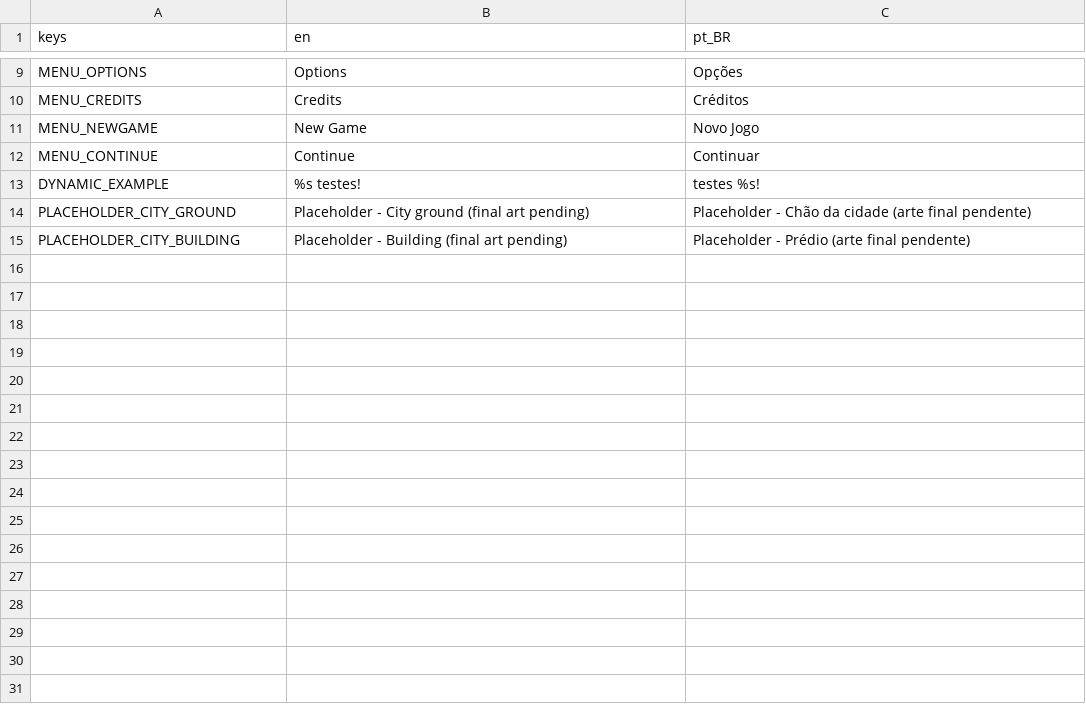
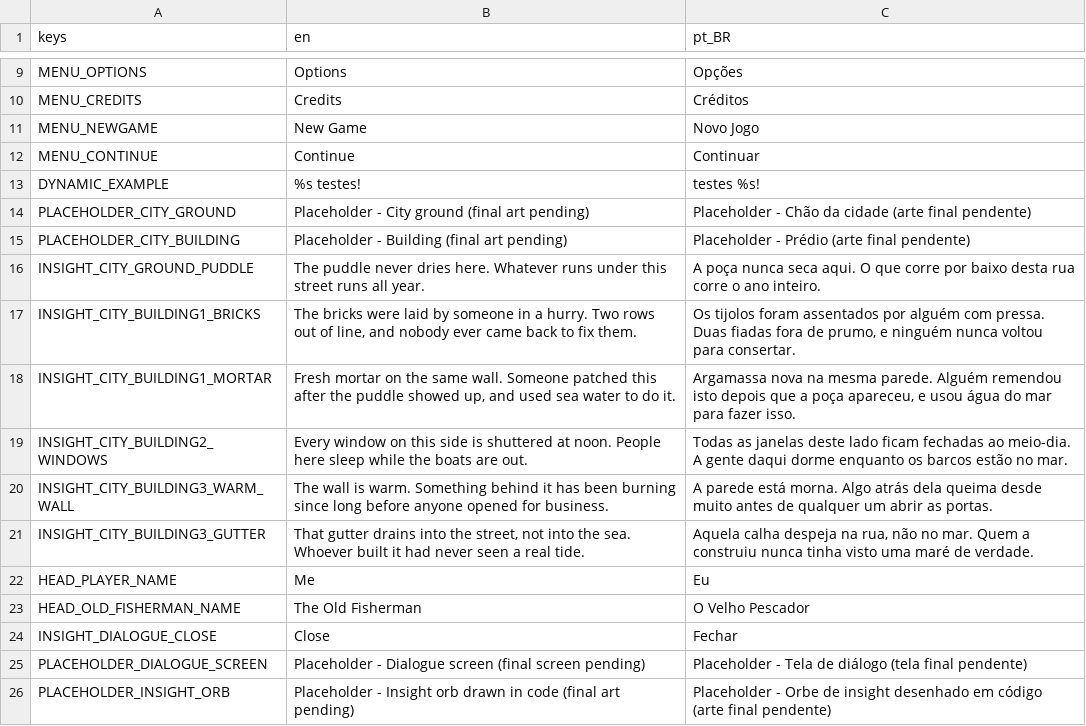
Before and after one commit to ICADGames-Visionlab/project2627, a CSV file: translations/translations.csv, drawn as a sheet; only a part is shown, gaps mark what is left out; the diff names each change by its address in the sheet, - before the commit and + after, or states it on an @@ line.

```diff
--- a/translations/translations.csv
+++ b/translations/translations.csv
+row 16: INSIGHT_CITY_GROUND_PUDDLE | The puddle never dries here. Whatever runs under this street runs all year. | A poça nunca seca aqui. O que corre por baixo desta rua corre o ano inteiro.
+row 17: INSIGHT_CITY_BUILDING1_BRICKS | The bricks were laid by someone in a hurry. Two rows out of line, and nobody ever came back to fix them. | Os tijolos foram assentados por alguém com pressa. Duas fiadas fora de prumo, e ninguém nunca voltou para consertar.
+row 18: INSIGHT_CITY_BUILDING1_MORTAR | Fresh mortar on the same wall. Someone patched this after the puddle showed up, and used sea water to do it. | Argamassa nova na mesma parede. Alguém remendou isto depois que a poça apareceu, e usou água do mar para fazer isso.
+row 19: INSIGHT_CITY_BUILDING2_WINDOWS | Every window on this side is shuttered at noon. People here sleep while the boats are out. | Todas as janelas deste lado ficam fechadas ao meio-dia. A gente daqui dorme enquanto os barcos estão no mar.
+row 20: INSIGHT_CITY_BUILDING3_WARM_WALL | The wall is warm. Something behind it has been burning since long before anyone opened for business. | A parede está morna. Algo atrás dela queima desde muito antes de qualquer um abrir as portas.
+row 21: INSIGHT_CITY_BUILDING3_GUTTER | That gutter drains into the street, not into the sea. Whoever built it had never seen a real tide. | Aquela calha despeja na rua, não no mar. Quem a construiu nunca tinha visto uma maré de verdade.
+row 22: HEAD_PLAYER_NAME | Me | Eu
+row 23: HEAD_OLD_FISHERMAN_NAME | The Old Fisherman | O Velho Pescador
+row 24: INSIGHT_DIALOGUE_CLOSE | Close | Fechar
+row 25: PLACEHOLDER_DIALOGUE_SCREEN | Placeholder - Dialogue screen (final screen pending) | Placeholder - Tela de diálogo (tela final pendente)
+row 26: PLACEHOLDER_INSIGHT_ORB | Placeholder - Insight orb drawn in code (final art pending) | Placeholder - Orbe de insight desenhado em código (arte final pendente)
```
Also changed, not shown: 12 other files.
